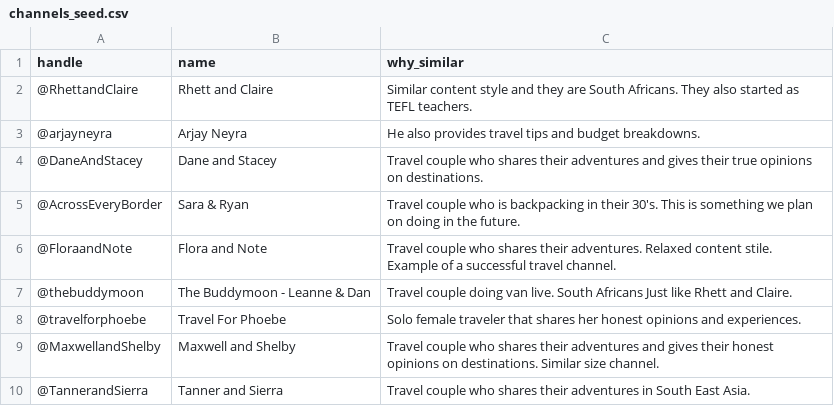
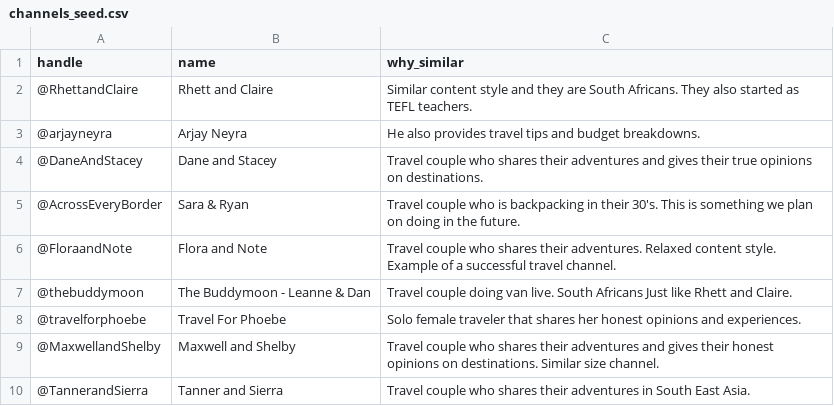
Before and after one commit to Rpvermaak/youtube-title-predictor, a CSV file: data/channels_seed.csv, drawn as a sheet.

Commit message:
Add get_video_details; tidy seed CSV

```diff
--- a/data/channels_seed.csv
+++ b/data/channels_seed.csv
@@ -5,3 +5,3 @@ handle,name,why_similar
 @AcrossEveryBorder,Sara & Ryan,Travel couple who is backpacking in their 30's. This is something we plan on doing in the future.
-@FloraandNote,Flora and Note,Travel couple who shares their adventures. Relaxed content stile. Example of a successful travel channel.
+@FloraandNote,Flora and Note,Travel couple who shares their adventures. Relaxed content style. Example of a successful travel channel.
 @thebuddymoon,The Buddymoon - Leanne & Dan,Travel couple doing van live. South Africans Just like Rhett and Claire.
```
Also changed, not shown: 2 other files.
